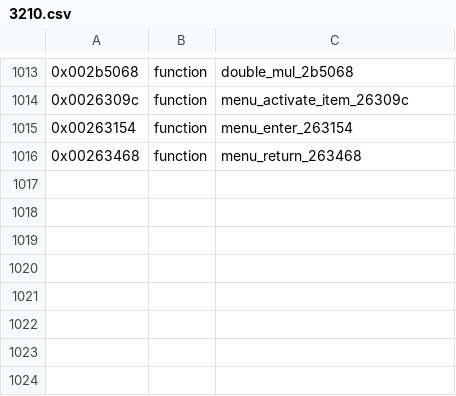
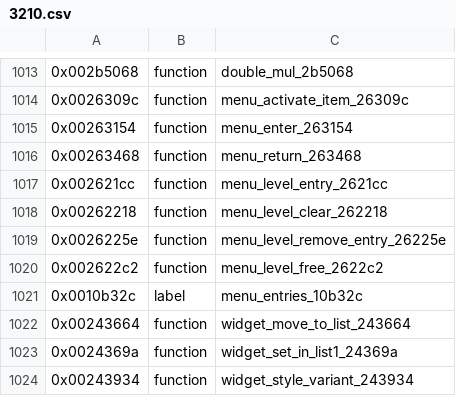
Before and after one commit to bitplane/nokia-dct3-re, a CSV file: ghidra/symbols/3210.csv, drawn as a sheet; only a part is shown, gaps mark what is left out; the diff names each change by its address in the sheet, - before the commit and + after, or states it on an @@ line.

Commit message:
Name 7 games functions: menu level entry management, widget list helpers
menu_level_entry_2621cc, menu_level_clear_262218, menu_level_remove_entry_26225e,
menu_level_free_2622c2 (+ menu_entries_10b32c), widget_move_to_list_243664,
widget_set_in_list1_24369a, widget_style_variant_243934. One layout helper
recorded as a hypothesis.

```diff
--- a/ghidra/symbols/3210.csv
+++ b/ghidra/symbols/3210.csv
+row 1017: 0x002621cc | function | menu_level_entry_2621cc
+row 1018: 0x00262218 | function | menu_level_clear_262218
+row 1019: 0x0026225e | function | menu_level_remove_entry_26225e
+row 1020: 0x002622c2 | function | menu_level_free_2622c2
+row 1021: 0x0010b32c | label | menu_entries_10b32c
+row 1022: 0x00243664 | function | widget_move_to_list_243664
+row 1023: 0x0024369a | function | widget_set_in_list1_24369a
+row 1024: 0x00243934 | function | widget_style_variant_243934
```
Also changed, not shown: 2 other files.
